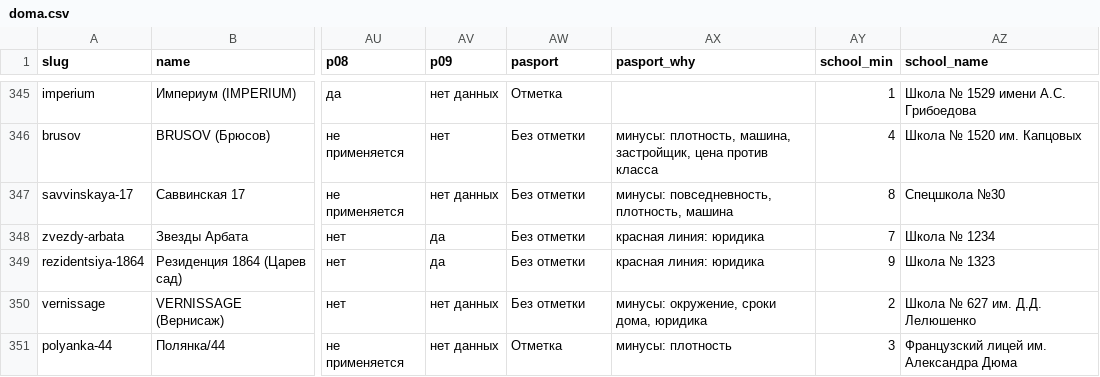
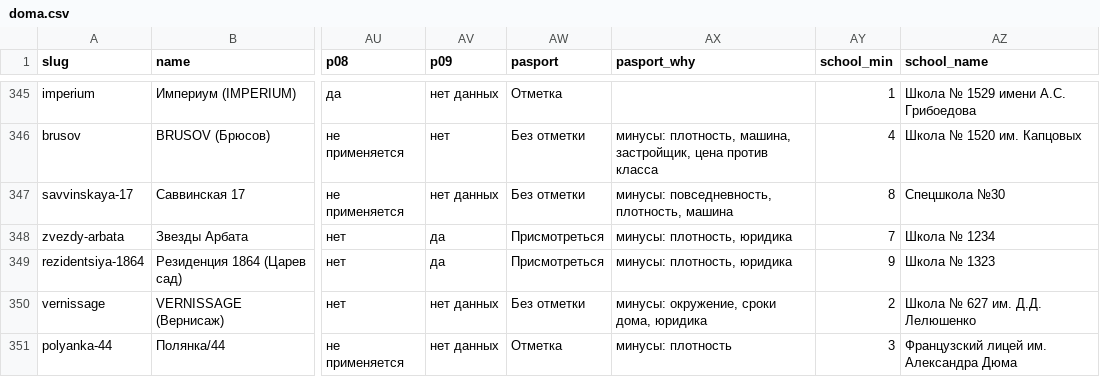
Before and after one commit to slavasupersky-cmyk/nota-estate, a CSV file: data/doma.csv, drawn as a sheet; only a part is shown, gaps mark what is left out; the diff covers the shown part only; the diff names each change by its address in the sheet, - before the commit and + after, or states it on an @@ line.

```diff
--- a/data/doma.csv
+++ b/data/doma.csv
-AW348:AW349 (pasport): Без отметки
+AW348:AW349 (pasport): Присмотреться
-AX348:AX349 (pasport_why): красная линия: юридика
+AX348:AX349 (pasport_why): минусы: плотность, юридика
```
Also changed, not shown: 148 edited cells elsewhere in this file, data/zastroyshchiki.csv, 15 other files.
